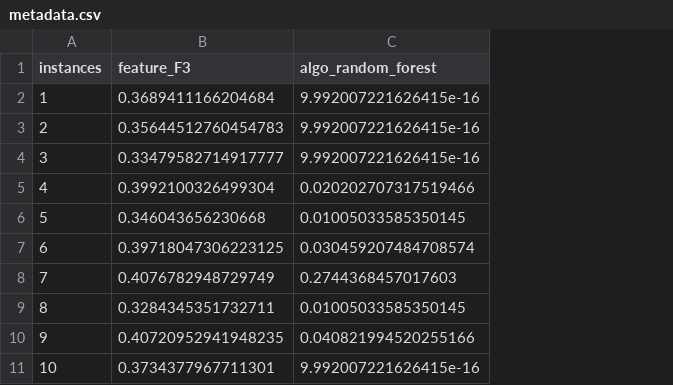
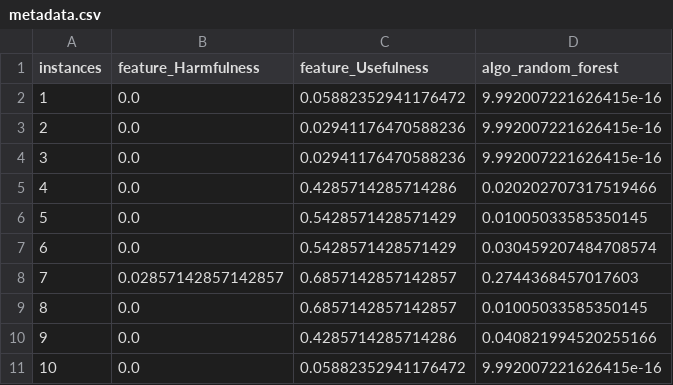
Before and after one commit to ahmoura/active_learning, a CSV file: data/act_len labs/pyhard/metadata.csv, drawn as a sheet; only a part is shown; removed rows and columns are numbered as before the commit, all else as after; the diff names each change by its address in the sheet, - before the commit and + after, or states it on an @@ line.

```diff
--- a/data/act_len labs/pyhard/metadata.csv
+++ b/data/act_len labs/pyhard/metadata.csv
-column B (feature_F3), rows 2-11: 0.3689411166204684 | 0.35644512760454783 | 0.33479582714917777 | 0.3992100326499304 | 0.346043656230668 | 0.39718047306223125 | 0.4076782948729749 | 0.3284345351732711 | 0.40720952941948235 | 0.3734377967711301
+column B (feature_Harmfulness), rows 2-11: 0.0 | 0.0 | 0.0 | 0.0 | 0.0 | 0.0 | 0.02857142857142857 | 0.0 | 0.0 | 0.0
+column C (feature_Usefulness), rows 2-11: 0.05882352941176472 | 0.02941176470588236 | 0.02941176470588236 | 0.4285714285714286 | 0.5428571428571429 | 0.5428571428571429 | 0.6857142857142857 | 0.6857142857142857 | 0.4285714285714286 | 0.05882352941176472
```
Also changed, not shown: 4 other files.
